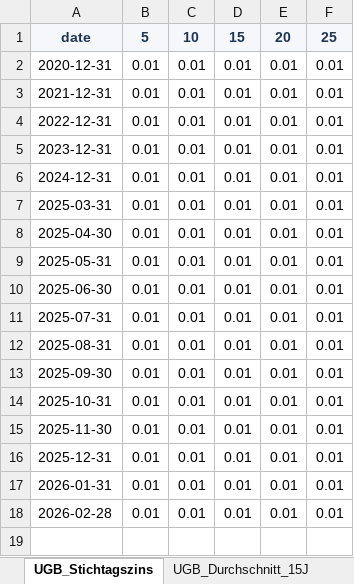
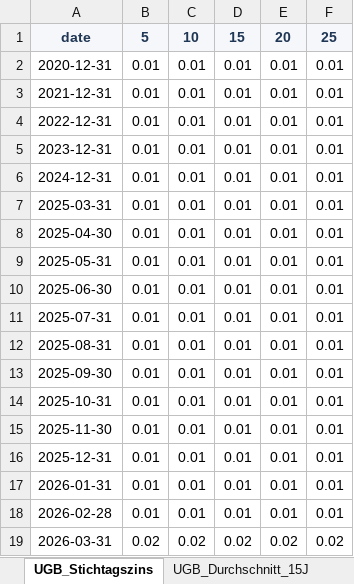
Before and after one commit to GustavusFloofus/DiscountRates, an Excel workbook: valog_zinssaetze_data.xlsx, sheet UGB_Stichtagszins, drawn as a sheet; values as stored, in another font and other column widths than the file's, no borders; the diff names each change by its address in the sheet, - before the commit and + after, or states it on an @@ line.

```diff
--- a/valog_zinssaetze_data.xlsx (sheet UGB_Stichtagszins)
+++ b/valog_zinssaetze_data.xlsx (sheet UGB_Stichtagszins)
+row 19: 2026-03-31 | 0.02 | 0.02 | 0.02 | 0.02 | 0.02
```
Also changed, not shown: sheet UGB_Durchschnitt_15J, sheet IFRS, 1 other file.
